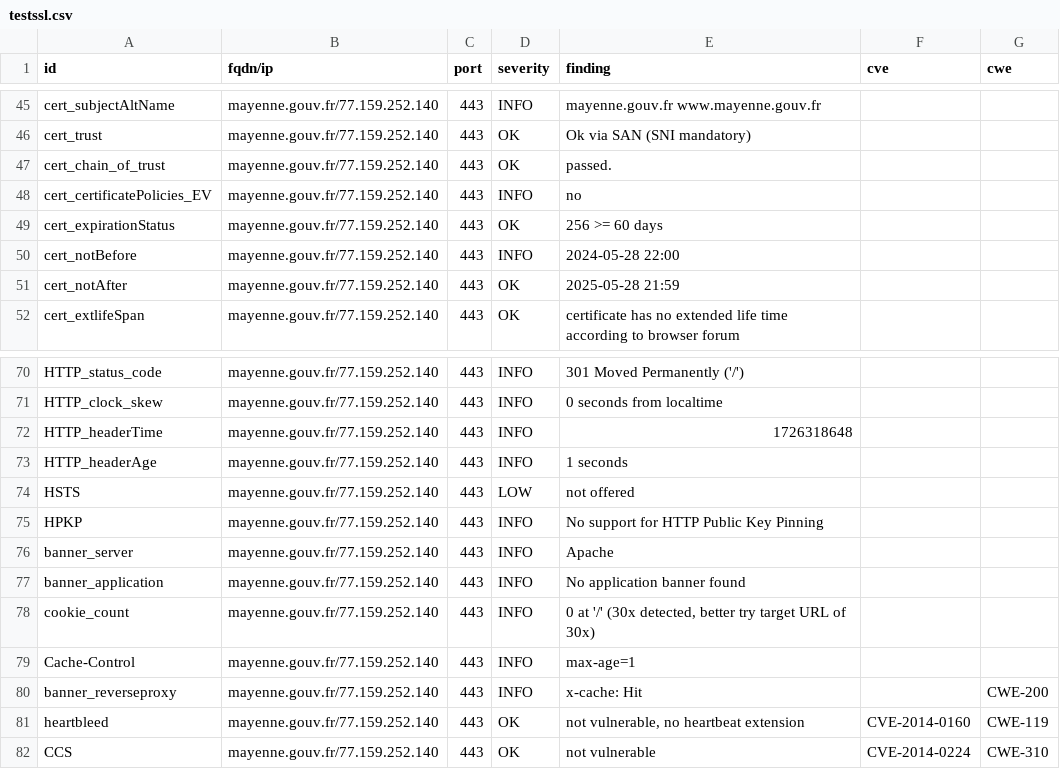
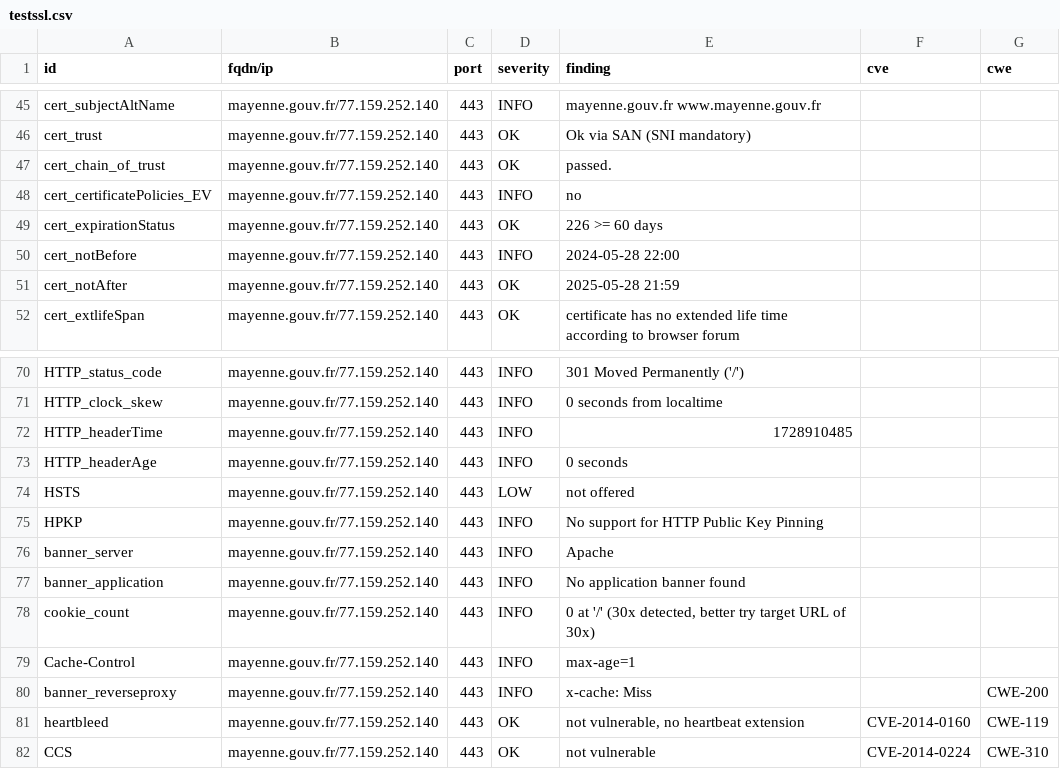
Before and after one commit to GKO-org/dashlordPrd7, a CSV file: results/aHR0cHM6Ly9tYXllbm5lLmdvdXYuZnI=/testssl.csv, drawn as a sheet; only a part is shown, gaps mark what is left out.

```diff
--- a/results/aHR0cHM6Ly9tYXllbm5lLmdvdXYuZnI=/testssl.csv
+++ b/results/aHR0cHM6Ly9tYXllbm5lLmdvdXYuZnI=/testssl.csv
@@ -48,3 +48,3 @@
 "cert_certificatePolicies_EV","mayenne.gouv.fr/77.159.252.140","443","INFO","no","",""
-"cert_expirationStatus","mayenne.gouv.fr/77.159.252.140","443","OK","256 >= 60 days","",""
+"cert_expirationStatus","mayenne.gouv.fr/77.159.252.140","443","OK","226 >= 60 days","",""
 "cert_notBefore","mayenne.gouv.fr/77.159.252.140","443","INFO","2024-05-28 22:00","",""
@@ -71,4 +71,4 @@
 "HTTP_clock_skew","mayenne.gouv.fr/77.159.252.140","443","INFO","0 seconds from localtime","",""
-"HTTP_headerTime","mayenne.gouv.fr/77.159.252.140","443","INFO","1726318648","",""
-"HTTP_headerAge","mayenne.gouv.fr/77.159.252.140","443","INFO","1 seconds","",""
+"HTTP_headerTime","mayenne.gouv.fr/77.159.252.140","443","INFO","1728910485","",""
+"HTTP_headerAge","mayenne.gouv.fr/77.159.252.140","443","INFO","0 seconds","",""
 "HSTS","mayenne.gouv.fr/77.159.252.140","443","LOW","not offered","",""
@@ -79,3 +79,3 @@
 "Cache-Control","mayenne.gouv.fr/77.159.252.140","443","INFO","max-age=1","",""
-"banner_reverseproxy","mayenne.gouv.fr/77.159.252.140","443","INFO","x-cache: Hit","","CWE-200"
+"banner_reverseproxy","mayenne.gouv.fr/77.159.252.140","443","INFO","x-cache: Miss","","CWE-200"
 "heartbleed","mayenne.gouv.fr/77.159.252.140","443","OK","not vulnerable, no heartbeat extension","CVE-2014-0160","CWE-119"
```
Also changed, not shown: 9 other files.
